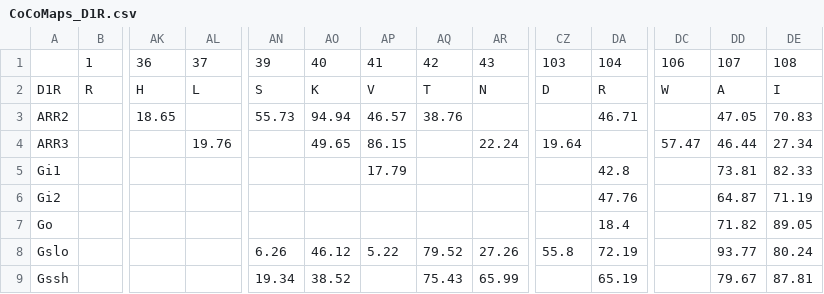
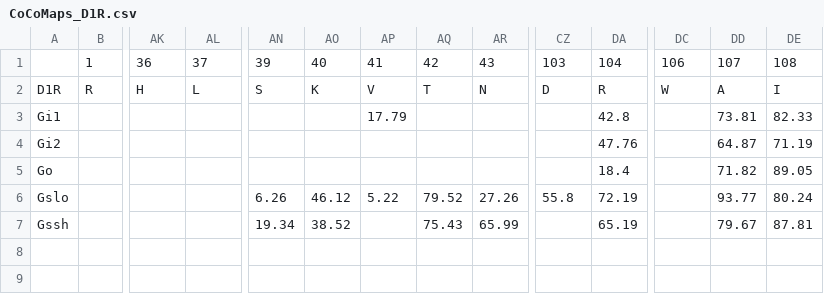
Before and after one commit to IrinaMoreira/gpcr-comparative-analysis, a CSV file: 3_STRUCTURAL_FEATURES/CoCoMaps_D1R.csv, drawn as a sheet; only a part is shown, gaps mark what is left out; rows hold the shown columns only; the diff names each change by its address in the sheet, - before the commit and + after, or states it on an @@ line.

Commit message:
Update CoCoMaps_D1R.csv

```diff
--- a/3_STRUCTURAL_FEATURES/CoCoMaps_D1R.csv
+++ b/3_STRUCTURAL_FEATURES/CoCoMaps_D1R.csv
-row 3: ARR2 |  | 18.65 |  | 55.73 | 94.94 | 46.57 | 38.76 |  |  | 46.71 |  | 47.05 | 70.83
-row 4: ARR3 |  |  | 19.76 |  | 49.65 | 86.15 |  | 22.24 | 19.64 |  | 57.47 | 46.44 | 27.34
```
